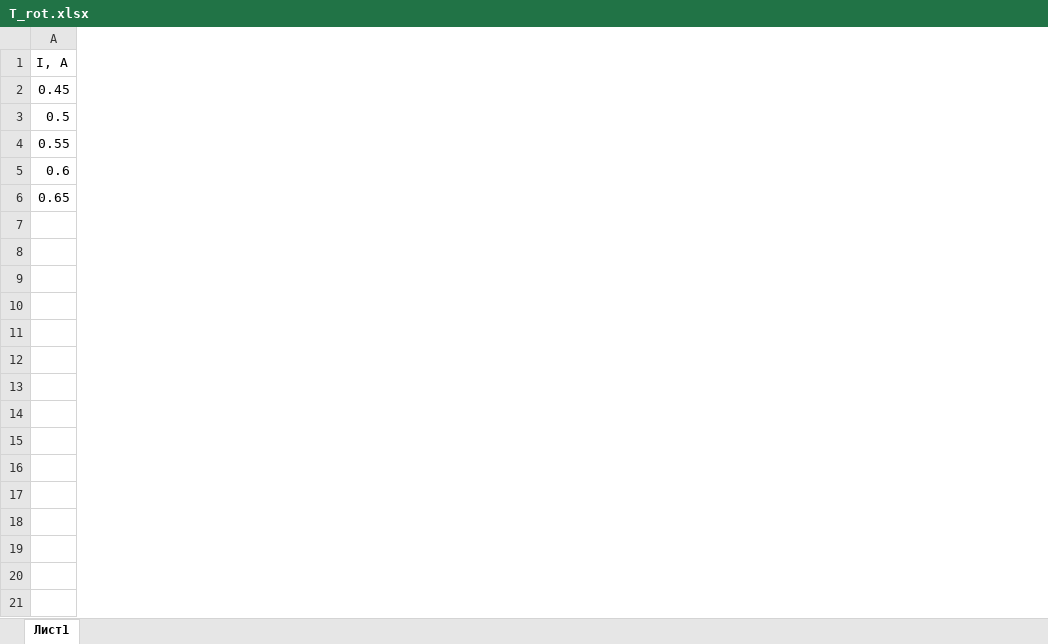
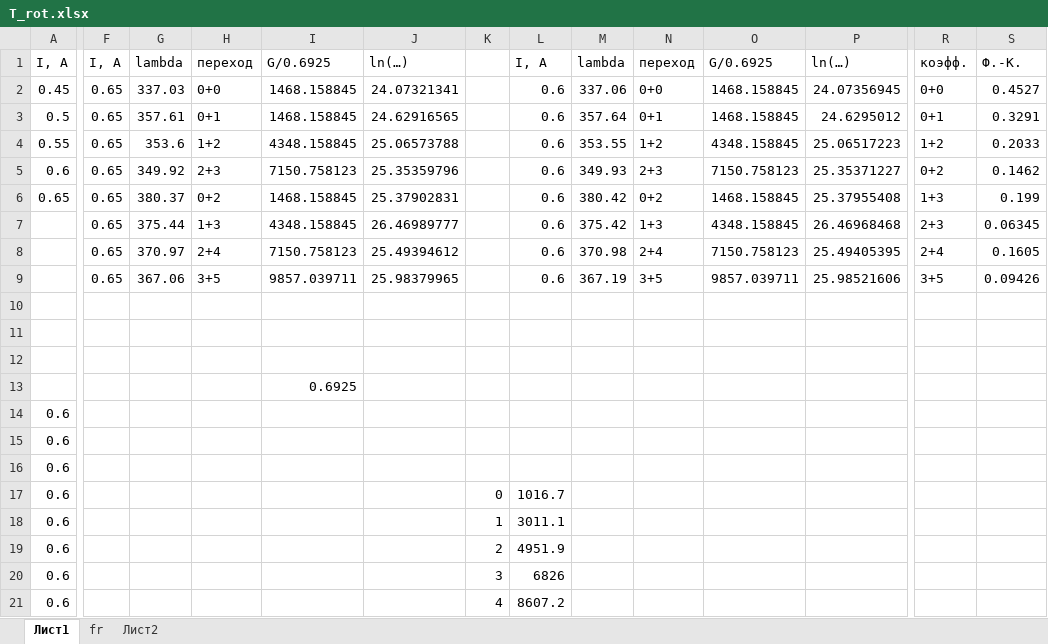
Before and after one commit to alekseik1/PMI, an Excel workbook: N2/data/T_rot.xlsx, sheet Лист1, drawn as a sheet; only a part is shown, gaps mark what is left out; values as stored, in another font and other column widths than the file's, no borders; removed rows and columns are numbered as before the commit, all else as after; rows hold the shown columns only; the diff covers the shown part only; the diff names each change by its address in the sheet, - before the commit and + after, or states it on an @@ line.

Commit message:
data: all except T_rot (only data for graph, no graph yet)

```diff
--- a/N2/data/T_rot.xlsx (sheet Лист1)
+++ b/N2/data/T_rot.xlsx (sheet Лист1)
+sheet tab: fr
+sheet tab: Лист2
+column F, rows 1-3: I, A | 0.65 | 0.65; rows 5-6: 0.65 | 0.65
+column G, rows 1-3: lambda | 337.03 | 357.61; rows 5-6: 349.92 | 380.37
+column H, rows 1-3: переход | 0+0 | 0+1; rows 5-6: 2+3 | 0+2
+column I, rows 1-3: G/0.6925 | 1468.158845 | 1468.158845; rows 5-6: 7150.758123 | 1468.158845
+column J, rows 1-3: ln(…) | 24.07321341 | 24.62916565; rows 5-6: 25.35359796 | 25.37902831
+column K, empty
+column L, rows 1-3: I, A | 0.6 | 0.6; rows 5-6: 0.6 | 0.6
+column M, rows 1-3: lambda | 337.06 | 357.64; rows 5-6: 349.93 | 380.42
+column N, rows 1-3: переход | 0+0 | 0+1; rows 5-6: 2+3 | 0+2
+column O, rows 1-3: G/0.6925 | 1468.158845 | 1468.158845; rows 5-6: 7150.758123 | 1468.158845
+column P, rows 1-3: ln(…) | 24.07356945 | 24.6295012; rows 5-6: 25.35371227 | 25.37955408
+column R, rows 1-3: коэфф. | 0+0 | 0+1; rows 5-6: 0+2 | 1+3
+column S, rows 1-3: Ф.-К. | 0.4527 | 0.3291; rows 5-6: 0.1462 | 0.199
-row 4: 0.55
+row 4: 0.55 | 0.65 | 353.6 | 1+2 | 4348.158845 | 25.06573788 |  | 0.6 | 353.55 | 1+2 | 4348.158845 | 25.06517223 | 1+2 | 0.2033
+row 7:  | 0.65 | 375.44 | 1+3 | 4348.158845 | 26.46989777 |  | 0.6 | 375.42 | 1+3 | 4348.158845 | 26.46968468 | 2+3 | 0.06345
+row 8:  | 0.65 | 370.97 | 2+4 | 7150.758123 | 25.49394612 |  | 0.6 | 370.98 | 2+4 | 7150.758123 | 25.49405395 | 2+4 | 0.1605
+row 9:  | 0.65 | 367.06 | 3+5 | 9857.039711 | 25.98379965 |  | 0.6 | 367.19 | 3+5 | 9857.039711 | 25.98521606 | 3+5 | 0.09426
+row 10: (empty)
+row 11: (empty)
+row 12: (empty)
+row 13:  |  |  |  | 0.6925
+row 14: 0.6
+row 15: 0.6
+row 16: 0.6
+row 17: 0.6 |  |  |  |  |  | 0 | 1016.7
+row 18: 0.6 |  |  |  |  |  | 1 | 3011.1
+row 19: 0.6 |  |  |  |  |  | 2 | 4951.9
+row 20: 0.6 |  |  |  |  |  | 3 | 6826
+row 21: 0.6 |  |  |  |  |  | 4 | 8607.2
```
Also changed, not shown: 8 added rows and 2 added columns elsewhere in this sheet, 12 other files.
